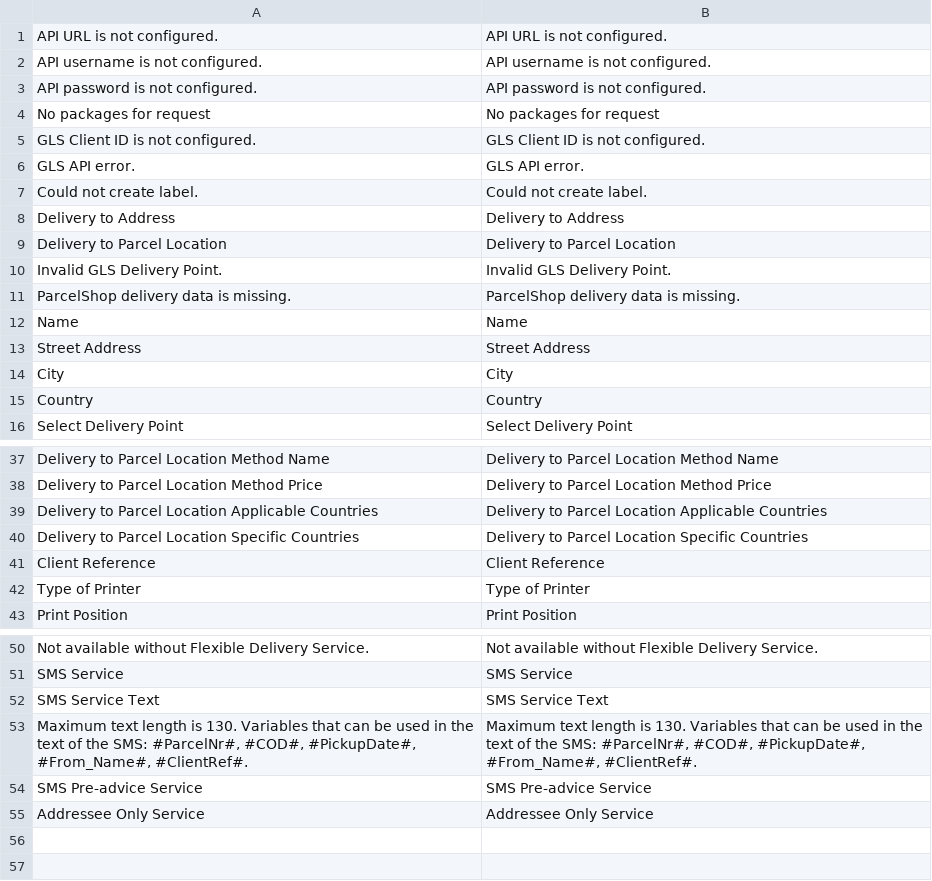
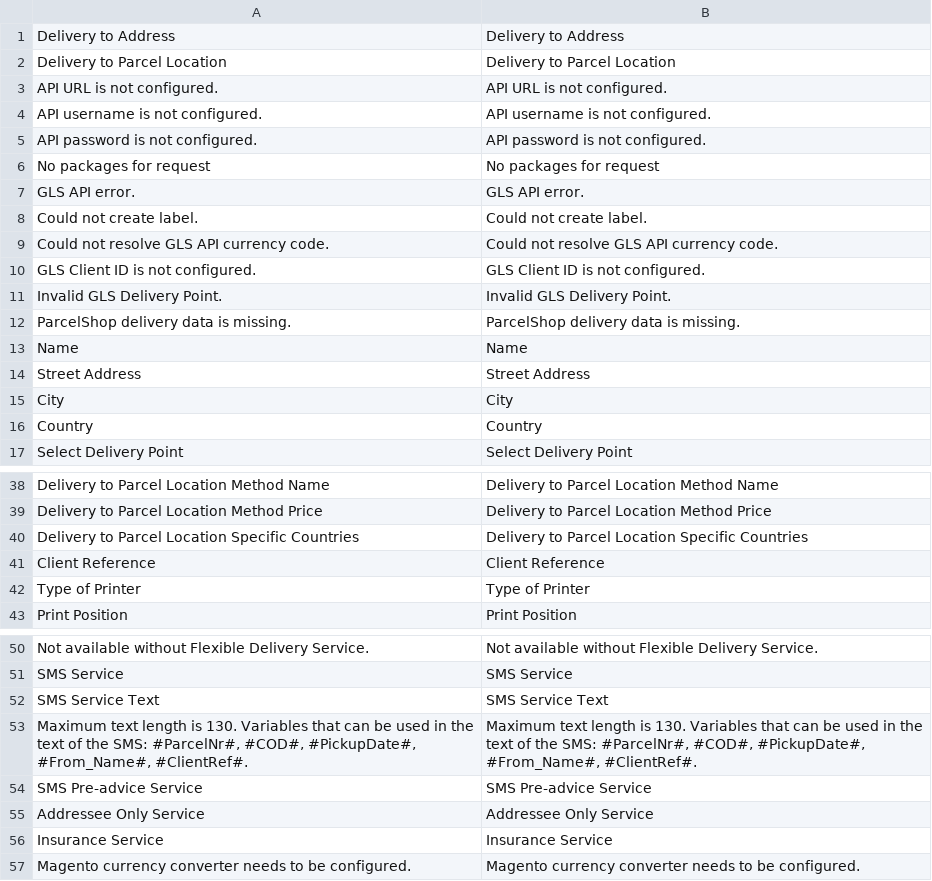
Before and after one commit to Inchoo/gls, a CSV file: i18n/en_US.csv, drawn as a sheet; only a part is shown, gaps mark what is left out; removed rows and columns are numbered as before the commit, all else as after; the diff names each change by its address in the sheet, - before the commit and + after, or states it on an @@ line.

Commit message:
Implemente Cash on Delivery
* Move shipment request building to separate class

* Move shipment request builder from carrier to separate class

* Implement Cash on Delivery service

* Update translate files

* Update extension version 1.1.0

```diff
--- a/i18n/en_US.csv
+++ b/i18n/en_US.csv
@@ row 8 moved to row 1: Delivery to Address @@
@@ row 9 moved to row 2: Delivery to Parcel Location @@
+row 9: Could not resolve GLS API currency code. | Could not resolve GLS API currency code.
@@ row 5 moved to row 10: GLS Client ID is not configured. @@
-row 39: Delivery to Parcel Location Applicable Countries | Delivery to Parcel Location Applicable Countries
+row 56: Insurance Service | Insurance Service
+row 57: Magento currency converter needs to be configured. | Magento currency converter needs to be configured.
```
Also changed, not shown: i18n/cs_CZ.csv, i18n/sk_SK.csv, 21 other files.
